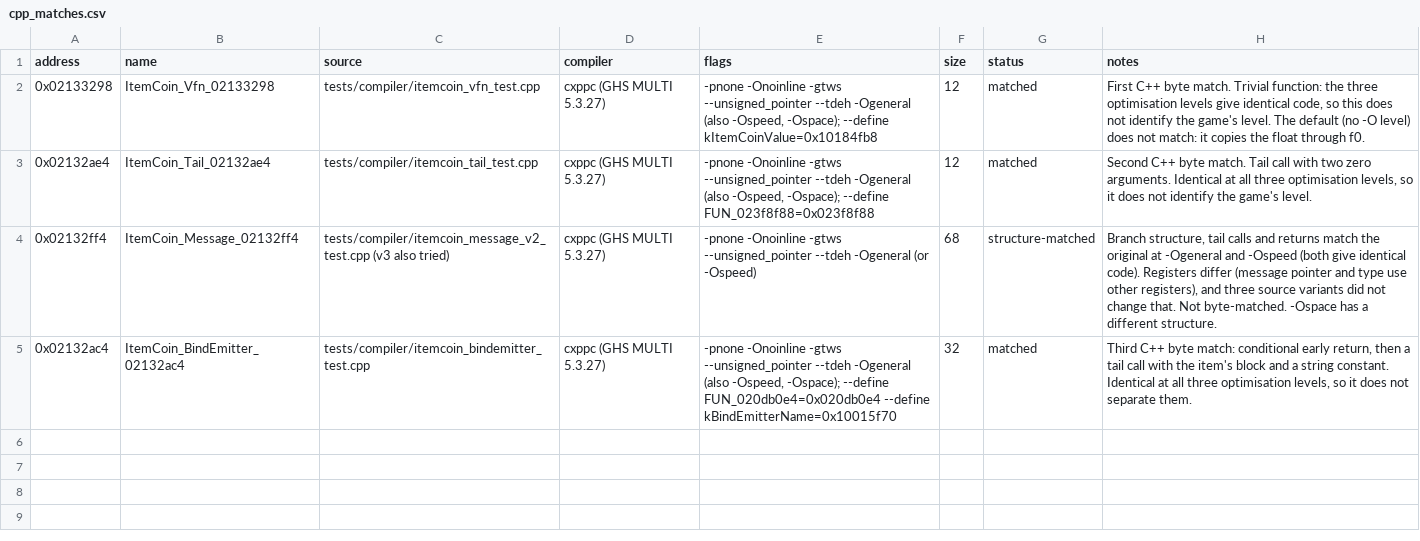
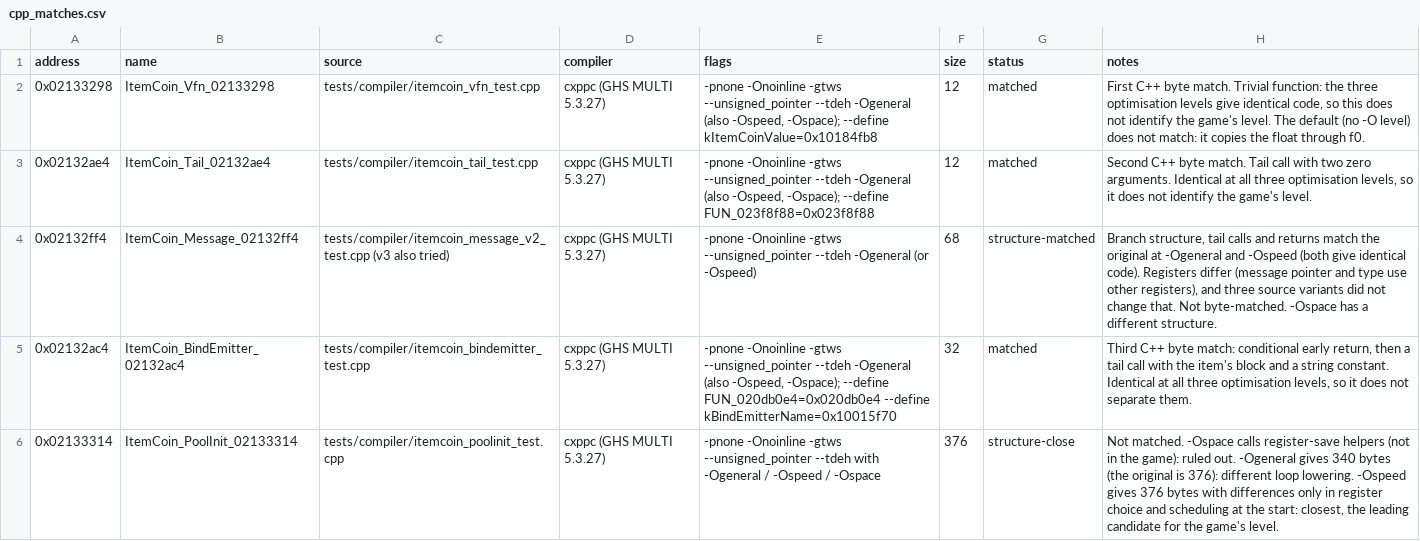
Before and after one commit to popdoo323-pop/MKioskDecomp, a CSV file: symbols/cpp_matches.csv, drawn as a sheet; the diff names each change by its address in the sheet, - before the commit and + after, or states it on an @@ line.

Commit message:
Pool initialiser: -Ospace ruled out, -Ogeneral does not fit, -Ospeed closest

```diff
--- a/symbols/cpp_matches.csv
+++ b/symbols/cpp_matches.csv
+row 6: 0x02133314 | ItemCoin_PoolInit_02133314 | tests/compiler/itemcoin_poolinit_test.cpp | cxppc (GHS MULTI 5.3.27) | -pnone -Onoinline -gtws --unsigned_pointer --tdeh with -Ogeneral / -Ospeed / -Ospace | 376 | structure-close | Not matched. -Ospace calls register-save helpers (not in the game): ruled out. -Ogeneral gives 340 bytes (the original is 376): different loop lowering. -Ospeed gives 376 bytes with differences only in register choice and scheduling at the start: closest, the leading candidate for the game's level.
```
Also changed, not shown: 3 other files.
